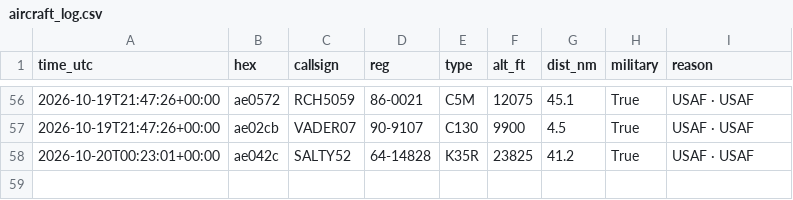
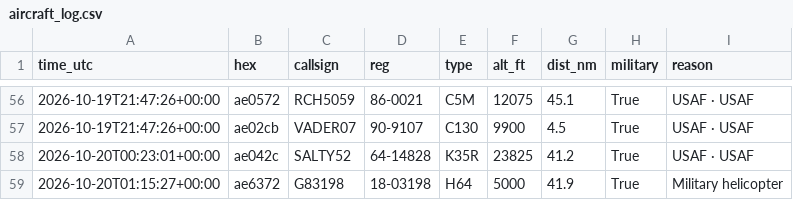
Before and after one commit to kkozinski11/aircraft-alerts, a CSV file: aircraft_log.csv, drawn as a sheet; only a part is shown, gaps mark what is left out.

```diff
--- a/aircraft_log.csv
+++ b/aircraft_log.csv
@@ -58 +58,2 @@ time_utc,hex,callsign,reg,type,alt_ft,dist_nm,military,reason
 2026-10-20T00:23:01+00:00,ae042c,SALTY52,64-14828,K35R,23825,41.2,True,USAF · USAF
+2026-10-20T01:15:27+00:00,ae6372,G83198,18-03198,H64,5000,41.9,True,Military helicopter
```
Also changed, not shown: 1 other file.
